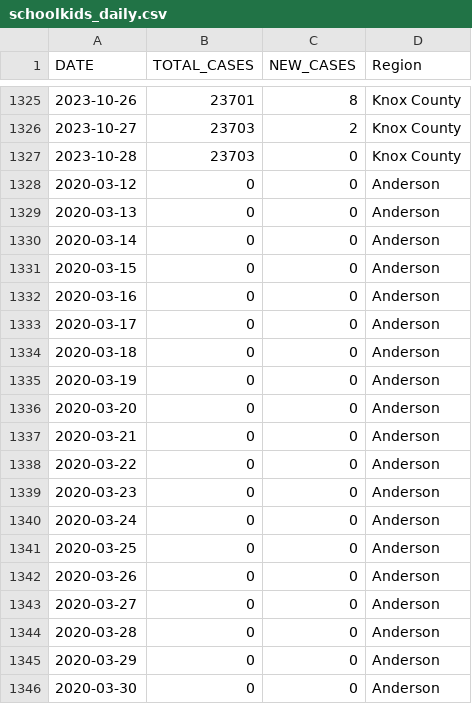
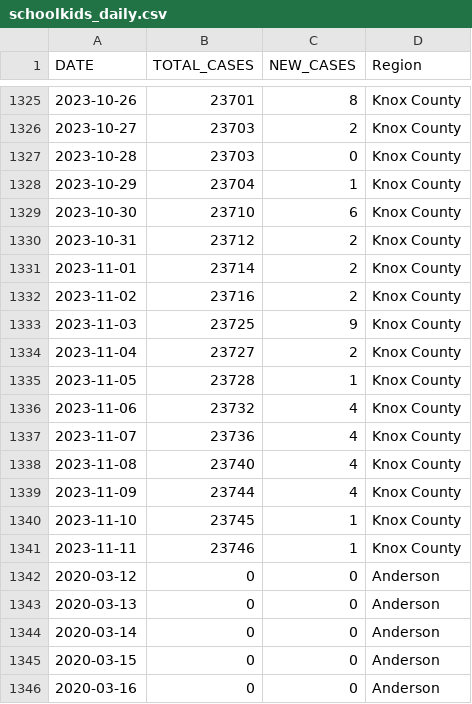
Before and after one commit to bomeara/EastTN, a CSV file: docs/data/schoolkids_daily.csv, drawn as a sheet; only a part is shown, gaps mark what is left out; the shorter side is filled out with more unchanged rows; the diff covers the shown part only; the diff names each change by its address in the sheet, - before the commit and + after, or states it on an @@ line.

```diff
--- a/docs/data/schoolkids_daily.csv
+++ b/docs/data/schoolkids_daily.csv
+row 1328: 2023-10-29 | 23704 | 1 | Knox County
+row 1329: 2023-10-30 | 23710 | 6 | Knox County
+row 1330: 2023-10-31 | 23712 | 2 | Knox County
+row 1331: 2023-11-01 | 23714 | 2 | Knox County
+row 1332: 2023-11-02 | 23716 | 2 | Knox County
+row 1333: 2023-11-03 | 23725 | 9 | Knox County
+row 1334: 2023-11-04 | 23727 | 2 | Knox County
+row 1335: 2023-11-05 | 23728 | 1 | Knox County
+row 1336: 2023-11-06 | 23732 | 4 | Knox County
+row 1337: 2023-11-07 | 23736 | 4 | Knox County
+row 1338: 2023-11-08 | 23740 | 4 | Knox County
+row 1339: 2023-11-09 | 23744 | 4 | Knox County
+row 1340: 2023-11-10 | 23745 | 1 | Knox County
+row 1341: 2023-11-11 | 23746 | 1 | Knox County
```
Also changed, not shown: 28 added rows elsewhere in this file, data/schoolkids_daily.csv, docs/schoolkids_daily.csv, 20 other files.
